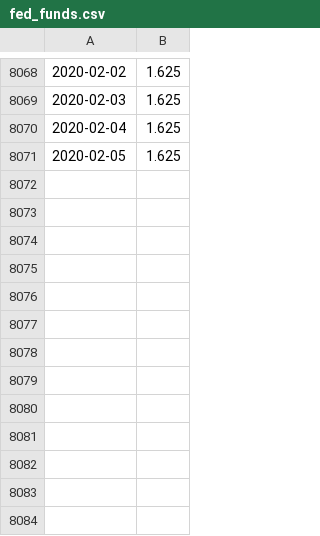
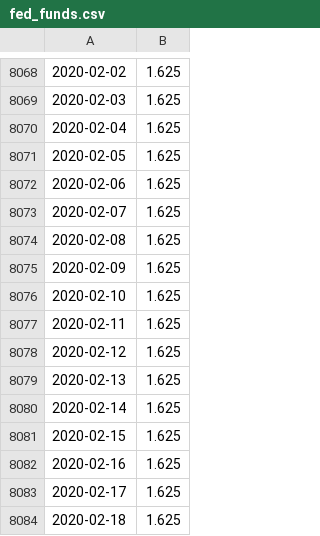
Before and after one commit to JB11115/lgimapy, a CSV file: data/fed_funds.csv, drawn as a sheet; only a part is shown, gaps mark what is left out; the diff names each change by its address in the sheet, - before the commit and + after, or states it on an @@ line.

Commit message:
updated data

```diff
--- a/data/fed_funds.csv
+++ b/data/fed_funds.csv
+row 8072: 2020-02-06 | 1.625
+row 8073: 2020-02-07 | 1.625
+row 8074: 2020-02-08 | 1.625
+row 8075: 2020-02-09 | 1.625
+row 8076: 2020-02-10 | 1.625
+row 8077: 2020-02-11 | 1.625
+row 8078: 2020-02-12 | 1.625
+row 8079: 2020-02-13 | 1.625
+row 8080: 2020-02-14 | 1.625
+row 8081: 2020-02-15 | 1.625
+row 8082: 2020-02-16 | 1.625
+row 8083: 2020-02-17 | 1.625
+row 8084: 2020-02-18 | 1.625
```
Also changed, not shown: data/trade_dates.csv, 4 other files.
